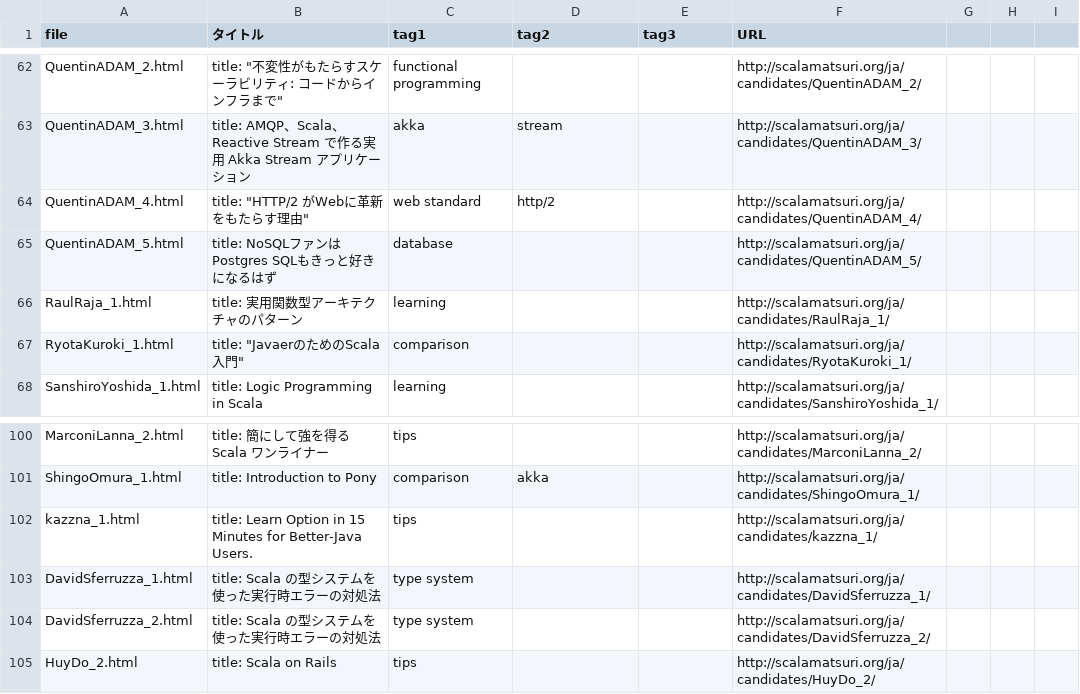
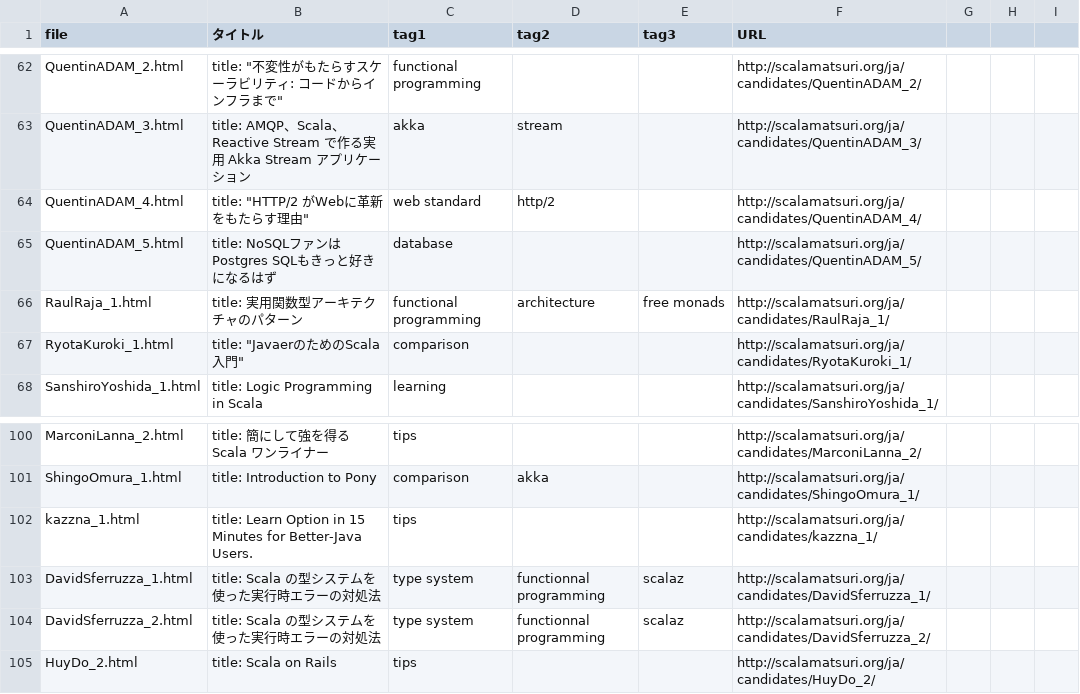
Before and after one commit to scalajp/2016.scalamatsuri.org, a CSV file: _data/cfp_tags.csv, drawn as a sheet; only a part is shown, gaps mark what is left out.

Commit message:
Update cfp_tags.csv
https://github.com/scalajp/2015/issues/558
https://github.com/scalajp/2015/issues/559

```diff
--- a/_data/cfp_tags.csv
+++ b/_data/cfp_tags.csv
@@ -65,3 +65,3 @@ QuentinADAM_4.html,"title: ""HTTP/2 がWebに革新をもたらす理由""",web
 QuentinADAM_5.html,title: NoSQLファンはPostgres SQLもきっと好きになるはず,database,,,http://scalamatsuri.org/ja/candidates/QuentinADAM_5/,,,
-RaulRaja_1.html,title: 実用関数型アーキテクチャのパターン,learning,,,http://scalamatsuri.org/ja/candidates/RaulRaja_1/,,,
+RaulRaja_1.html,title: 実用関数型アーキテクチャのパターン,functional programming,architecture,free monads,http://scalamatsuri.org/ja/candidates/RaulRaja_1/,,,
 RyotaKuroki_1.html,"title: ""JavaerのためのScala入門""",comparison,,,http://scalamatsuri.org/ja/candidates/RyotaKuroki_1/,,,
@@ -102,4 +102,4 @@ ShingoOmura_1.html,title: Introduction to Pony,comparison,akka,,http://scalamats
 kazzna_1.html,title: Learn Option in 15 Minutes for Better-Java Users.,tips,,,http://scalamatsuri.org/ja/candidates/kazzna_1/,,,
-DavidSferruzza_1.html,title: Scala の型システムを使った実行時エラーの対処法,type system,,,http://scalamatsuri.org/ja/candidates/DavidSferruzza_1/,,,
-DavidSferruzza_2.html,title: Scala の型システムを使った実行時エラーの対処法,type system,,,http://scalamatsuri.org/ja/candidates/DavidSferruzza_2/,,,
+DavidSferruzza_1.html,title: Scala の型システムを使った実行時エラーの対処法,type system,functionnal programming,scalaz,http://scalamatsuri.org/ja/candidates/DavidSferruzza_1/,,,
+DavidSferruzza_2.html,title: Scala の型システムを使った実行時エラーの対処法,type system,functionnal programming,scalaz,http://scalamatsuri.org/ja/candidates/DavidSferruzza_2/,,,
 HuyDo_2.html,title: Scala on Rails,tips,,,http://scalamatsuri.org/ja/candidates/HuyDo_2/,,,
```
